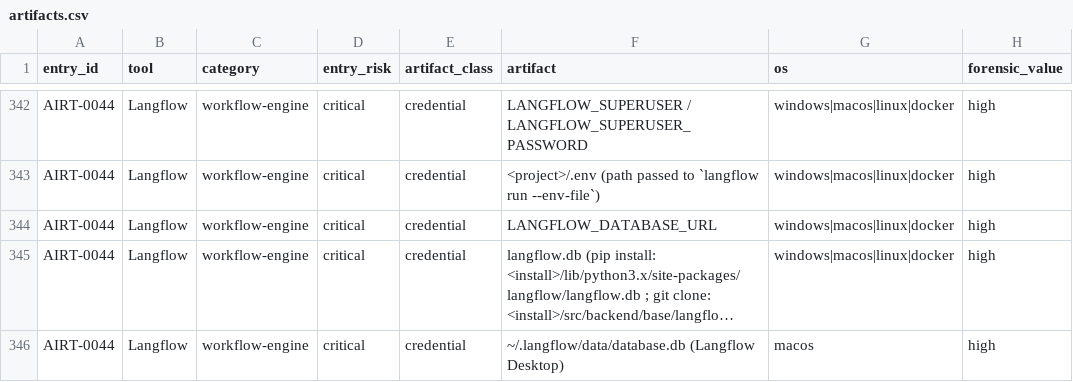
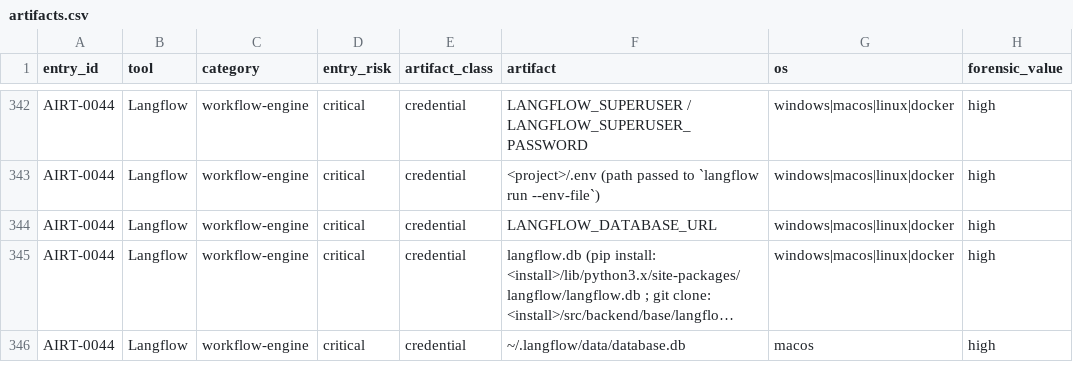
Before and after one commit to depalmar/ai-dfir-toolkit, a CSV file: artifacts/docs/api/artifacts.csv, drawn as a sheet; only a part is shown, gaps mark what is left out; long unchanged cells end in …; the diff covers the shown part only; the diff names each change by its address in the sheet, - before the commit and + after, or states it on an @@ line.

```diff
--- a/artifacts/docs/api/artifacts.csv
+++ b/artifacts/docs/api/artifacts.csv
-F346 (artifact): ~/.langflow/data/database.db (Langflow Desktop)
+F346 (artifact): ~/.langflow/data/database.db
```
Also changed, not shown: 14 edited cells elsewhere in this file, 30 other files.
